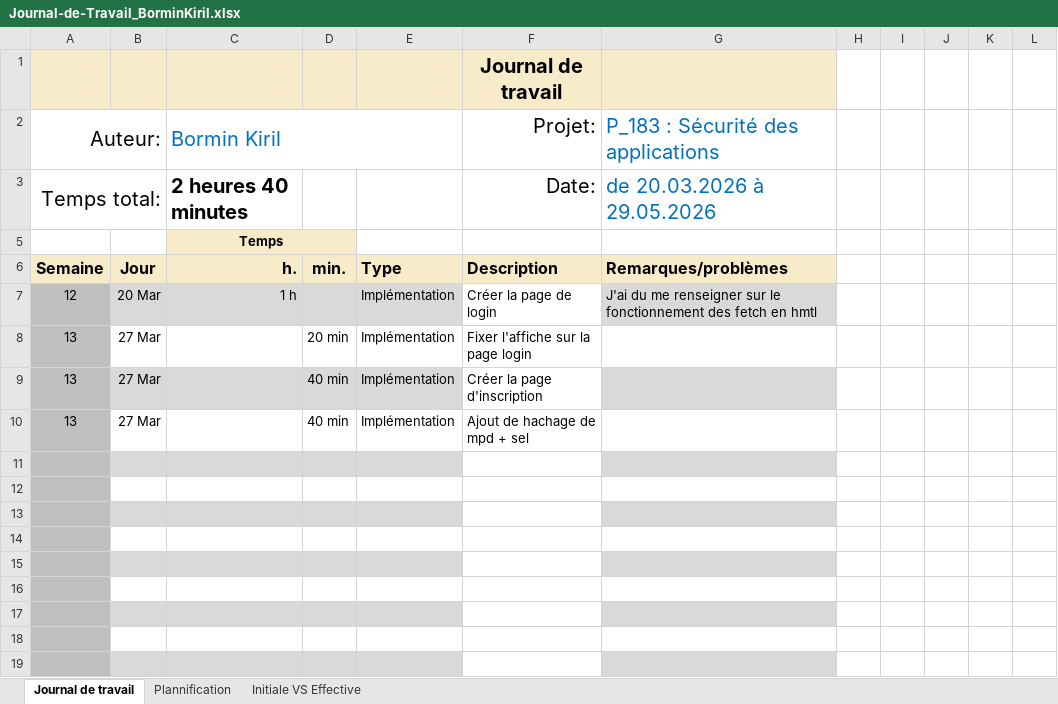
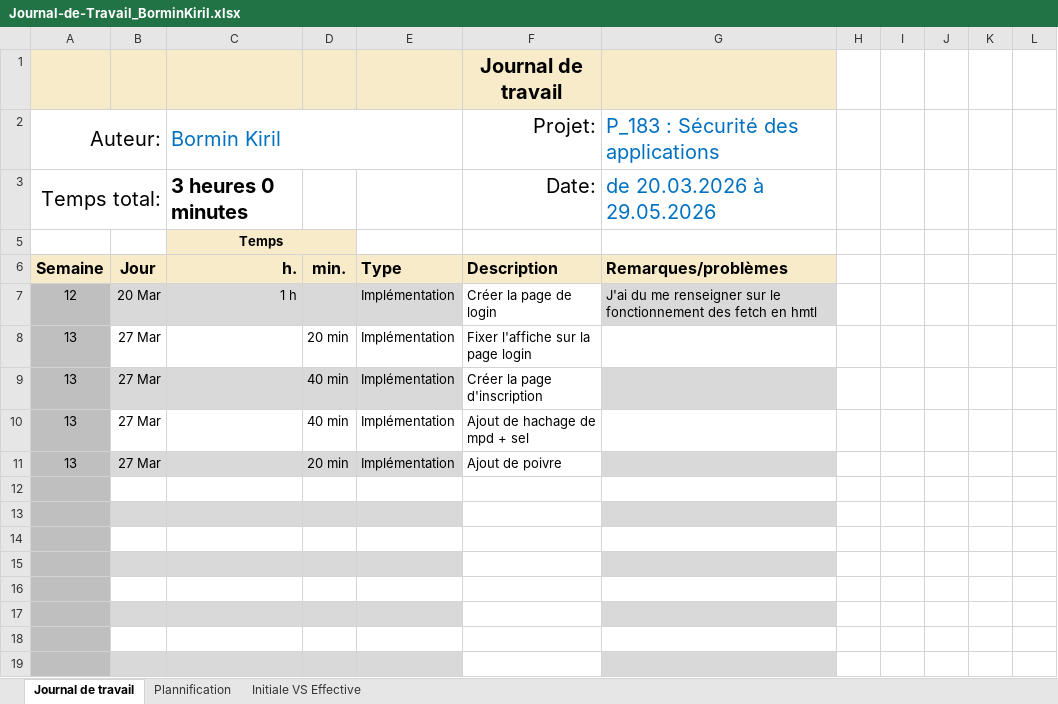
Before and after one commit to kiril-bormin/secured_webshop, an Excel workbook: Journal-de-Travail_BorminKiril.xlsx, sheet Journal de travail, drawn as a sheet; values as stored, in another font and other column widths than the file's, no borders; conditional formats and table styles not drawn; the diff names each change by its address in the sheet, - before the commit and + after, or states it on an @@ line.

```diff
--- a/Journal-de-Travail_BorminKiril.xlsx (sheet Journal de travail)
+++ b/Journal-de-Travail_BorminKiril.xlsx (sheet Journal de travail)
-C3: 2 heures 40 minutes
+C3: 3 heures 0 minutes
-row 11: (empty)
+row 11: 13 | 27 Mar |  | 20 min | Implémentation | Ajout de poivre
```
Also changed, not shown: sheet Plannification, hidden cells, charts or pictures, 4 other files.
